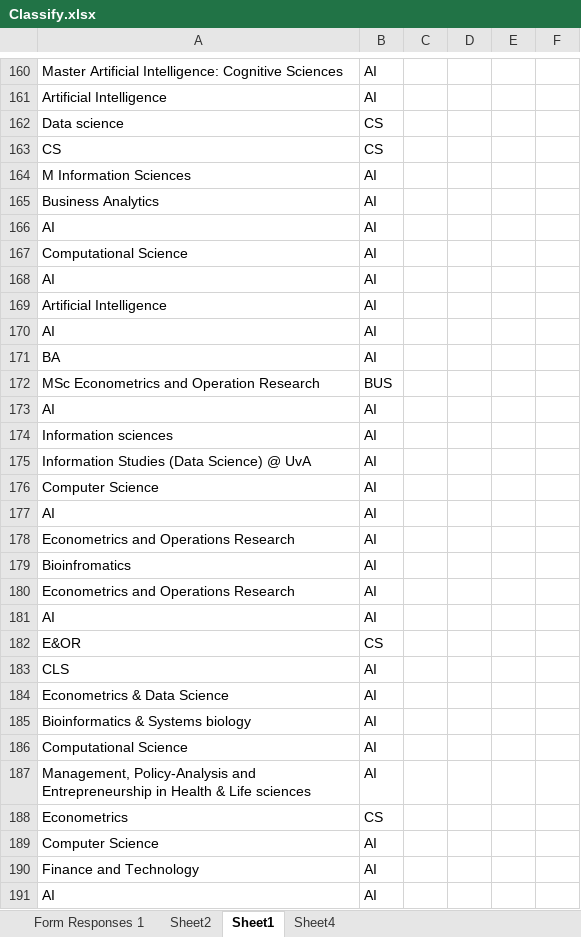
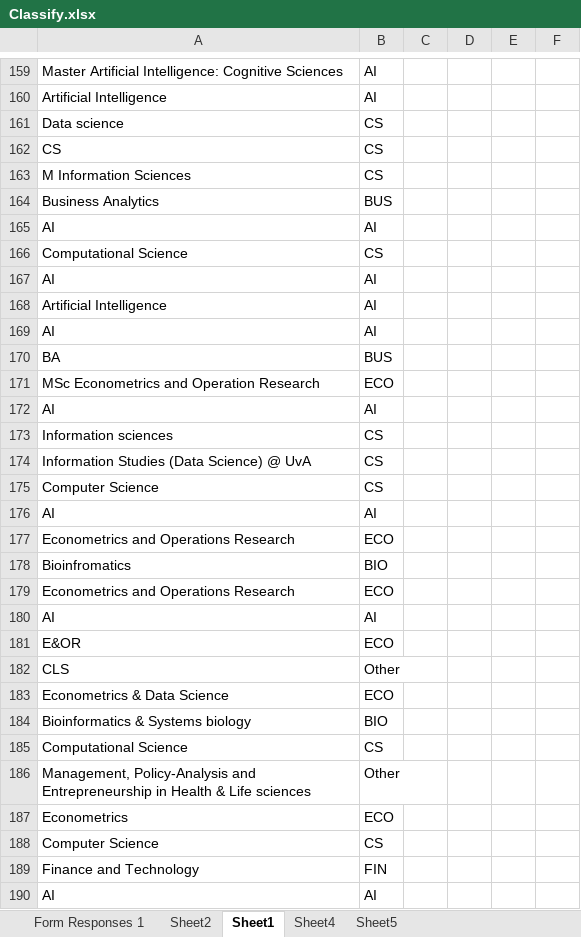
Before and after one commit to Nourimabrouk/Data-Mining-Techniques, an Excel workbook: data/ODI/Classify.xlsx, sheet Sheet1, drawn as a sheet; only a part is shown, gaps mark what is left out; values as stored, in another font and other column widths than the file's, no borders; addresses are those after the commit; the diff covers the shown part only; the diff names each change by its address in the sheet, - before the commit and + after, or states it on an @@ line.

```diff
--- a/data/ODI/Classify.xlsx (sheet Sheet1)
+++ b/data/ODI/Classify.xlsx (sheet Sheet1)
+sheet tab: Sheet5
-B163: AI
+B163: CS
-B164: AI
+B164: BUS
-B166: AI
+B166: CS
-B170: AI
+B170: BUS
-B171: BUS
+B171: ECO
-B173:B175: AI
+B173:B175: CS
-B177: AI
+B177: ECO
-B178: AI
+B178: BIO
-B179: AI
+B179: ECO
-B181: CS
+B181: ECO
-B182: AI
+B182: Other
-B183: AI
+B183: ECO
-B184: AI
+B184: BIO
-B185: AI
+B185: CS
-B186: AI
+B186: Other
-B187: CS
+B187: ECO
-B188: AI
+B188: CS
-B189: AI
+B189: FIN
```
Also changed, not shown: 1 added row, 1 removed row and 168 edited cells elsewhere in this sheet, sheet Sheet4, formulas that keep their value, 1 other file.
